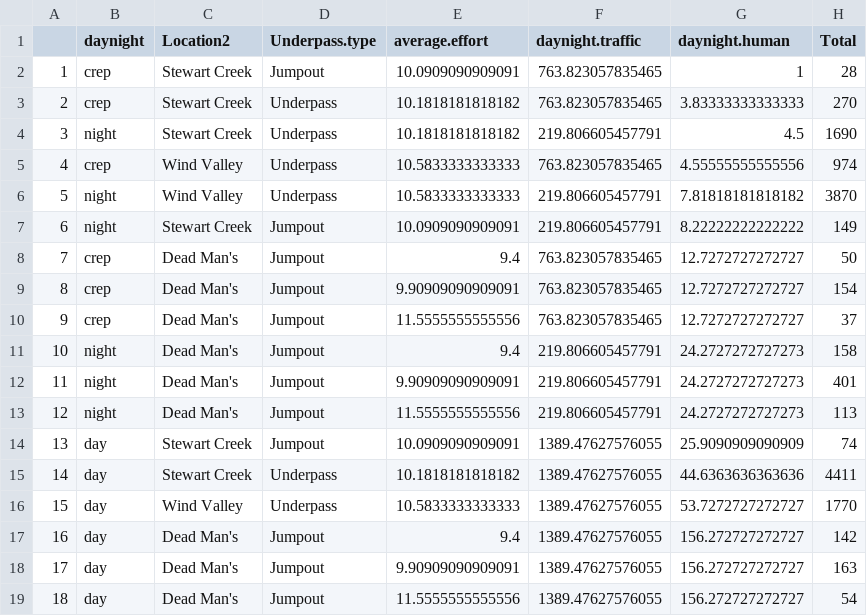
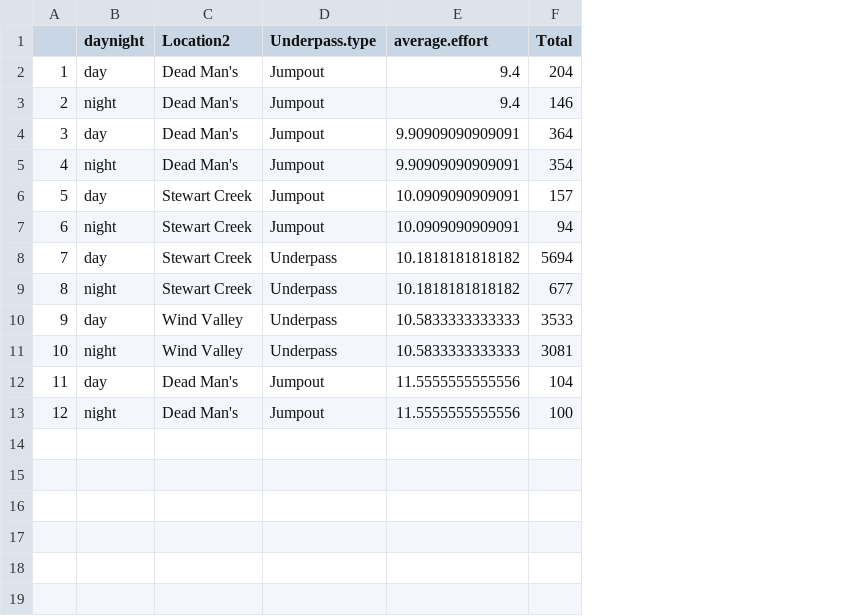
Before and after one commit to H-A-Edwards/Crossing-structures, a CSV file: data/Smallungulates hourly daynight.csv, drawn as a sheet; removed rows and columns are numbered as before the commit, all else as after; the diff names each change by its address in the sheet, - before the commit and + after, or states it on an @@ line.

```diff
--- a/data/Smallungulates hourly daynight.csv
+++ b/data/Smallungulates hourly daynight.csv
-column F (daynight.traffic), row 8: 763.823057835465; rows 11-12: 219.806605457791 | 219.806605457791; rows 14-16: all 1389.47627576055; row 19: 1389.47627576055
-column G (daynight.human), row 8: 12.7272727272727; rows 11-12: 24.2727272727273 | 24.2727272727273; rows 14-16: 25.9090909090909 | 44.6363636363636 | 53.7272727272727; row 19: 156.272727272727
-row 2: 1 | crep | Stewart Creek | Jumpout | 10.0909090909091 | 763.823057835465 | 1 | 28
-row 3: 2 | crep | Stewart Creek | Underpass | 10.1818181818182 | 763.823057835465 | 3.83333333333333 | 270
-row 4: 3 | night | Stewart Creek | Underpass | 10.1818181818182 | 219.806605457791 | 4.5 | 1690
-row 5: 4 | crep | Wind Valley | Underpass | 10.5833333333333 | 763.823057835465 | 4.55555555555556 | 974
-row 6: 5 | night | Wind Valley | Underpass | 10.5833333333333 | 219.806605457791 | 7.81818181818182 | 3870
-row 7: 6 | night | Stewart Creek | Jumpout | 10.0909090909091 | 219.806605457791 | 8.22222222222222 | 149
@@ column A renumbered between rows 2 and 12 @@
-B2 (daynight): crep
+B2 (daynight): day
-F2 (Total): 50
+F2 (Total): 204
-row 9: 8 | crep | Dead Man's | Jumpout | 9.90909090909091 | 763.823057835465 | 12.7272727272727 | 154
-row 10: 9 | crep | Dead Man's | Jumpout | 11.5555555555556 | 763.823057835465 | 12.7272727272727 | 37
-F3 (Total): 158
+F3 (Total): 146
+row 4: 3 | day | Dead Man's | Jumpout | 9.90909090909091 | 364
-F5 (Total): 401
+F5 (Total): 354
-row 13: 12 | night | Dead Man's | Jumpout | 11.5555555555556 | 219.806605457791 | 24.2727272727273 | 113
-F6 (Total): 74
+F6 (Total): 157
+row 7: 6 | night | Stewart Creek | Jumpout | 10.0909090909091 | 94
-F8 (Total): 4411
+F8 (Total): 5694
+row 9: 8 | night | Stewart Creek | Underpass | 10.1818181818182 | 677
-F10 (Total): 1770
+F10 (Total): 3533
-row 17: 16 | day | Dead Man's | Jumpout | 9.4 | 1389.47627576055 | 156.272727272727 | 142
-row 18: 17 | day | Dead Man's | Jumpout | 9.90909090909091 | 1389.47627576055 | 156.272727272727 | 163
+row 11: 10 | night | Wind Valley | Underpass | 10.5833333333333 | 3081
-F12 (Total): 54
+F12 (Total): 104
+row 13: 12 | night | Dead Man's | Jumpout | 11.5555555555556 | 100
```
Also changed, not shown: data/Bigungulates annual.csv, data/Bigungulates hourly daynight.csv, 9 other files.
